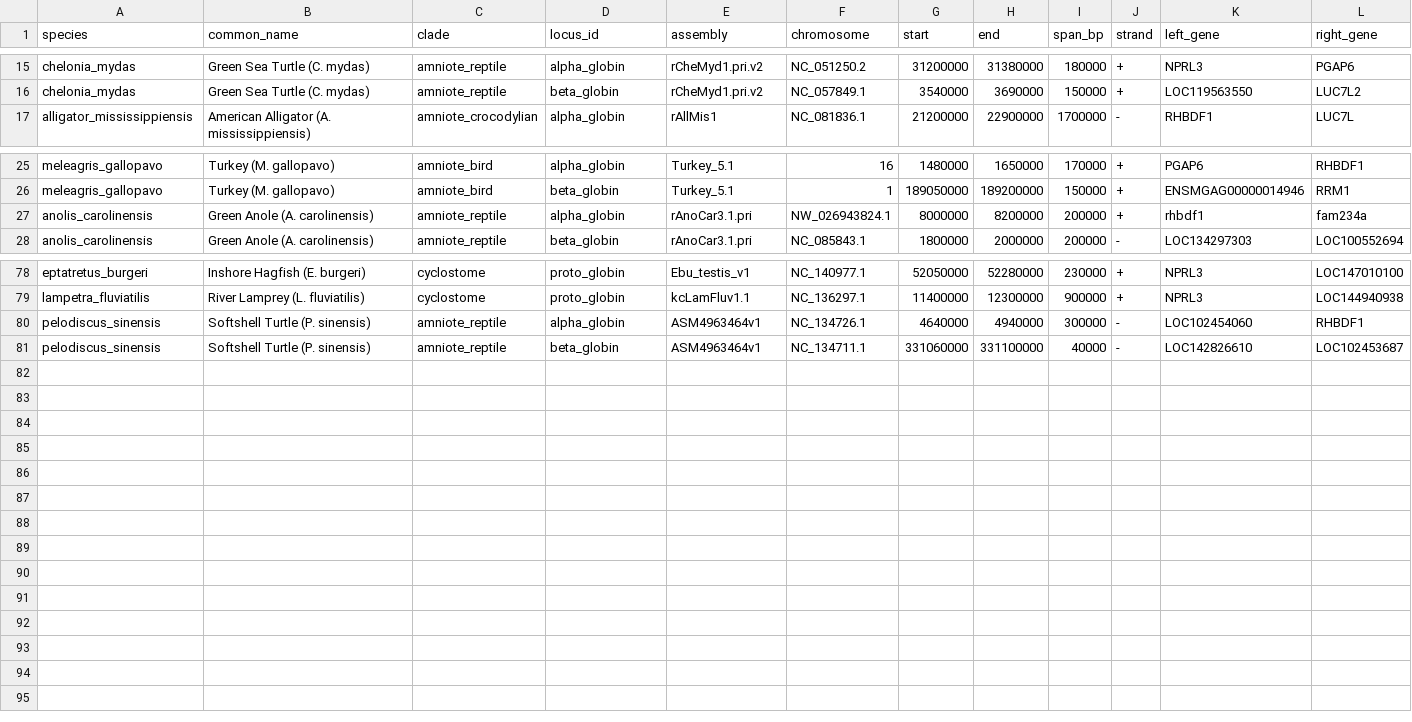
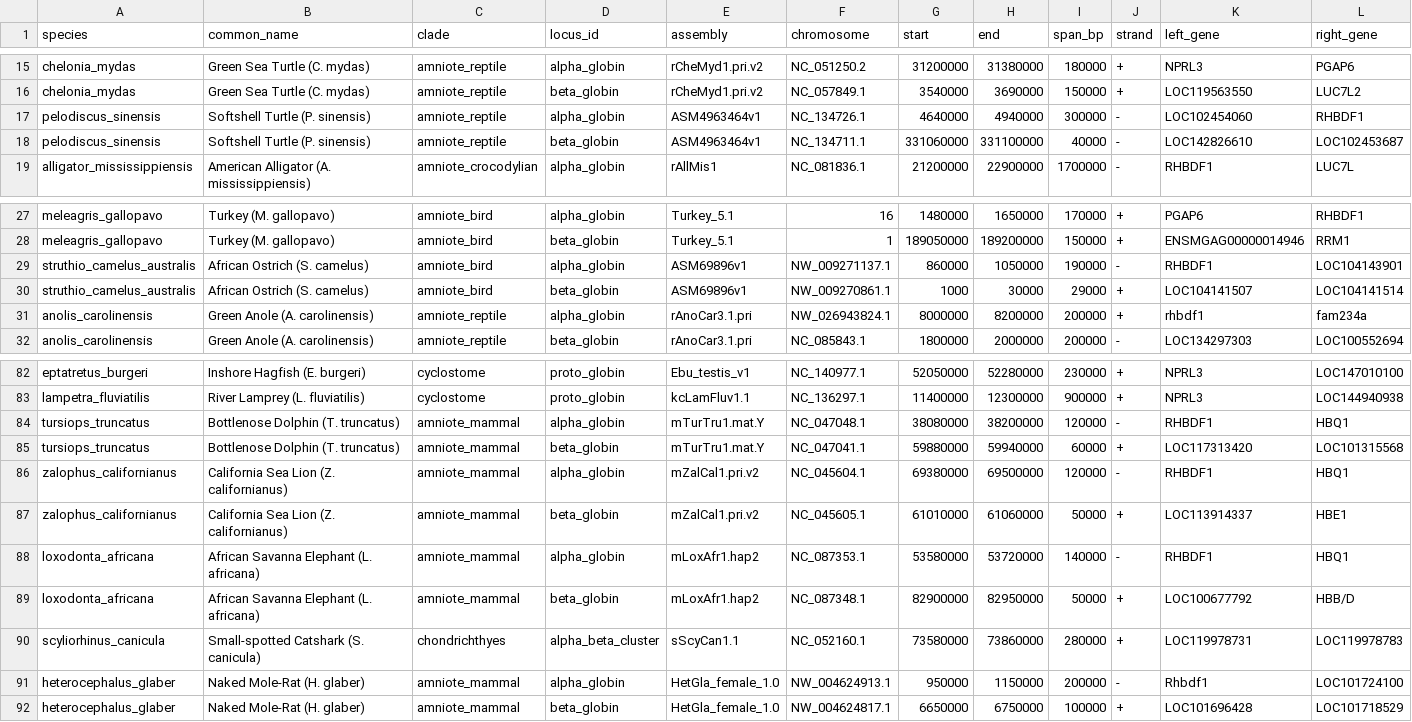
Before and after one commit to ibrahimus/globin, a CSV file: 1_data_from_mike/data/curated_intervals.csv, drawn as a sheet; only a part is shown, gaps mark what is left out; rows hold the shown columns only; the diff names each change by its address in the sheet, - before the commit and + after, or states it on an @@ line.

Commit message:
Expand atlas to 50 vertebrate species across 91 loci with marine divers, chondrichthyes, afrotheria, and ratite birds

```diff
--- a/1_data_from_mike/data/curated_intervals.csv
+++ b/1_data_from_mike/data/curated_intervals.csv
@@ row 80 moved to row 17: pelodiscus_sinensis @@
@@ row 81 moved to row 18: pelodiscus_sinensis @@
+row 29: struthio_camelus_australis | African Ostrich (S. camelus) | amniote_bird | alpha_globin | ASM69896v1 | NW_009271137.1 | 860000 | 1050000 | 190000 | - | RHBDF1 | LOC104143901
+row 30: struthio_camelus_australis | African Ostrich (S. camelus) | amniote_bird | beta_globin | ASM69896v1 | NW_009270861.1 | 1000 | 30000 | 29000 | + | LOC104141507 | LOC104141514
+row 84: tursiops_truncatus | Bottlenose Dolphin (T. truncatus) | amniote_mammal | alpha_globin | mTurTru1.mat.Y | NC_047048.1 | 38080000 | 38200000 | 120000 | - | RHBDF1 | HBQ1
+row 85: tursiops_truncatus | Bottlenose Dolphin (T. truncatus) | amniote_mammal | beta_globin | mTurTru1.mat.Y | NC_047041.1 | 59880000 | 59940000 | 60000 | + | LOC117313420 | LOC101315568
+row 86: zalophus_californianus | California Sea Lion (Z. californianus) | amniote_mammal | alpha_globin | mZalCal1.pri.v2 | NC_045604.1 | 69380000 | 69500000 | 120000 | - | RHBDF1 | HBQ1
+row 87: zalophus_californianus | California Sea Lion (Z. californianus) | amniote_mammal | beta_globin | mZalCal1.pri.v2 | NC_045605.1 | 61010000 | 61060000 | 50000 | + | LOC113914337 | HBE1
+row 88: loxodonta_africana | African Savanna Elephant (L. africana) | amniote_mammal | alpha_globin | mLoxAfr1.hap2 | NC_087353.1 | 53580000 | 53720000 | 140000 | - | RHBDF1 | HBQ1
+row 89: loxodonta_africana | African Savanna Elephant (L. africana) | amniote_mammal | beta_globin | mLoxAfr1.hap2 | NC_087348.1 | 82900000 | 82950000 | 50000 | + | LOC100677792 | HBB/D
+row 90: scyliorhinus_canicula | Small-spotted Catshark (S. canicula) | chondrichthyes | alpha_beta_cluster | sScyCan1.1 | NC_052160.1 | 73580000 | 73860000 | 280000 | + | LOC119978731 | LOC119978783
+row 91: heterocephalus_glaber | Naked Mole-Rat (H. glaber) | amniote_mammal | alpha_globin | HetGla_female_1.0 | NW_004624913.1 | 950000 | 1150000 | 200000 | - | Rhbdf1 | LOC101724100
+row 92: heterocephalus_glaber | Naked Mole-Rat (H. glaber) | amniote_mammal | beta_globin | HetGla_female_1.0 | NW_004624817.1 | 6650000 | 6750000 | 100000 | + | LOC101696428 | LOC101718529
```
Also changed, not shown: data/curated_intervals.csv, results/Supplementary_Table_S2_Globin_Loci_Summary.csv, 39 other files.
